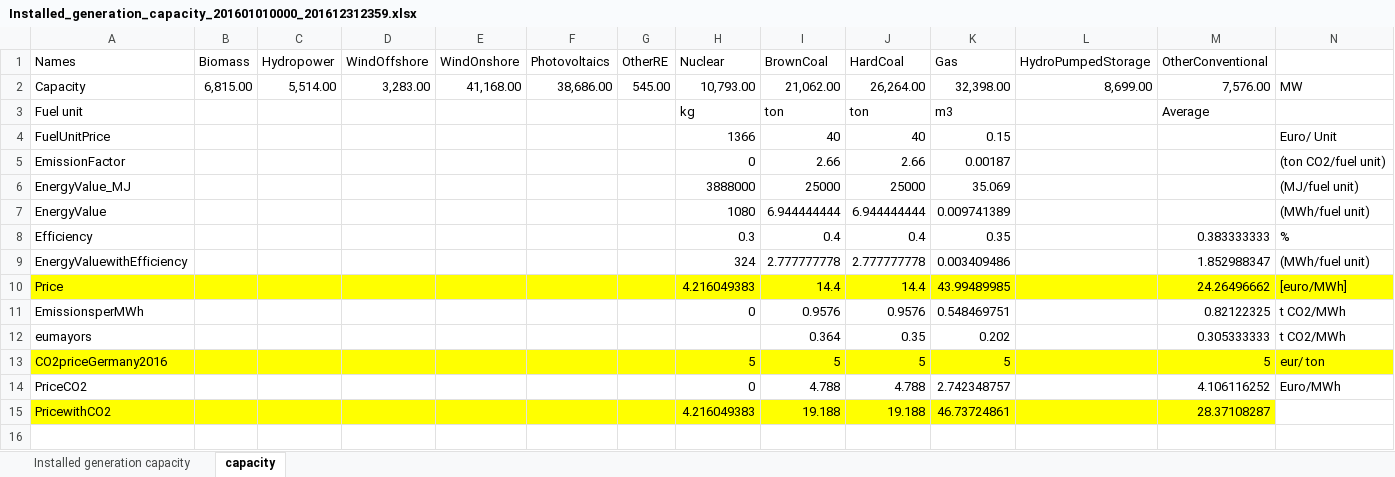
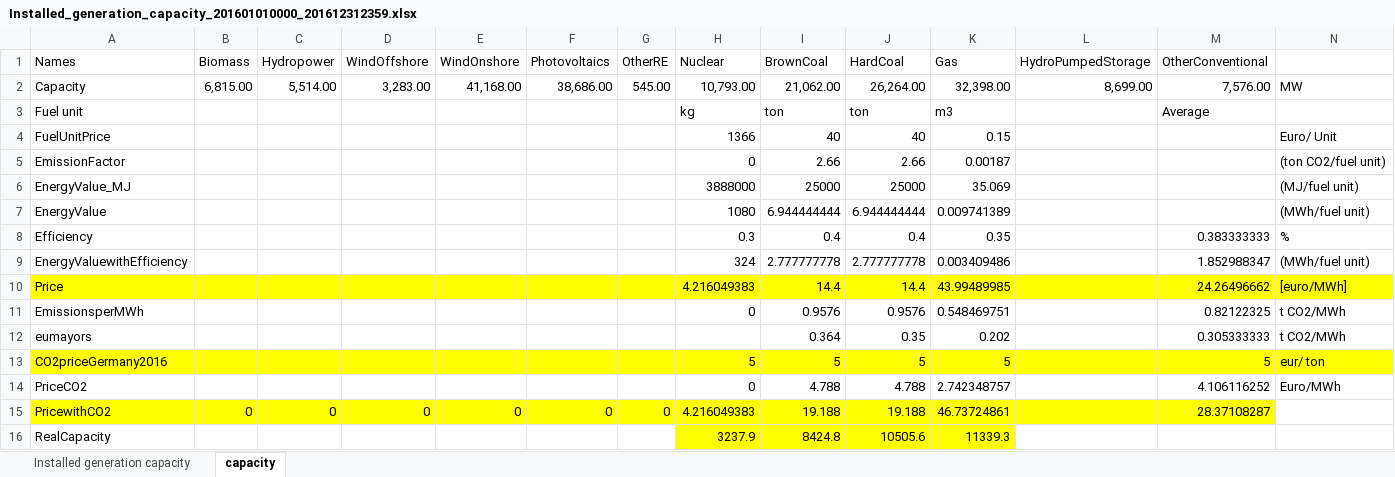
Before and after one commit to IngridJSJ/ModellingAssignement, an Excel workbook: smard/Installed_generation_capacity_201601010000_201612312359.xlsx, sheet capacity, drawn as a sheet; values as stored, in another font and other column widths than the file's, no borders; the diff names each change by its address in the sheet, - before the commit and + after, or states it on an @@ line.

```diff
--- a/smard/Installed_generation_capacity_201601010000_201612312359.xlsx (sheet capacity)
+++ b/smard/Installed_generation_capacity_201601010000_201612312359.xlsx (sheet capacity)
-B15 (Biomass): (empty)
+B15 (Biomass): 0
-C15 (Hydropower): (empty)
+C15 (Hydropower): 0
-D15 (WindOffshore): (empty)
+D15 (WindOffshore): 0
-E15 (WindOnshore): (empty)
+E15 (WindOnshore): 0
-F15 (Photovoltaics): (empty)
+F15 (Photovoltaics): 0
-G15 (OtherRE): (empty)
+G15 (OtherRE): 0
+row 16: RealCapacity |  |  |  |  |  |  | 3237.9 | 8424.8 | 10505.6 | 11339.3
```
Also changed, not shown: 3 other files.
